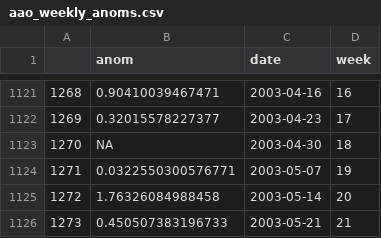
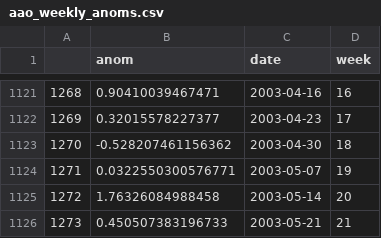
Before and after one commit to RyanHPeterson20/AusCOmodeling, a CSV file: Data/aao_weekly_anoms.csv, drawn as a sheet; only a part is shown, gaps mark what is left out.

```diff
--- a/Data/aao_weekly_anoms.csv
+++ b/Data/aao_weekly_anoms.csv
@@ -1122,3 +1122,3 @@
 "1269",0.32015578227377,2003-04-23,17
-"1270",NA,2003-04-30,18
+"1270",-0.528207461156362,2003-04-30,18
 "1271",0.0322550300576771,2003-05-07,19
```
Also changed, not shown: Data/pred_anoms.csv, 13 other files.
